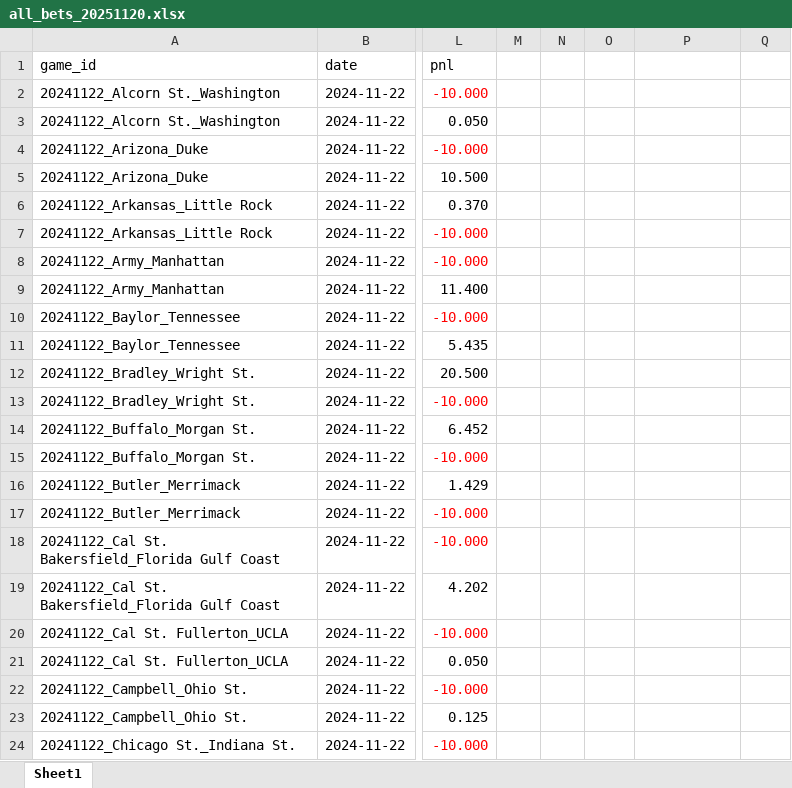
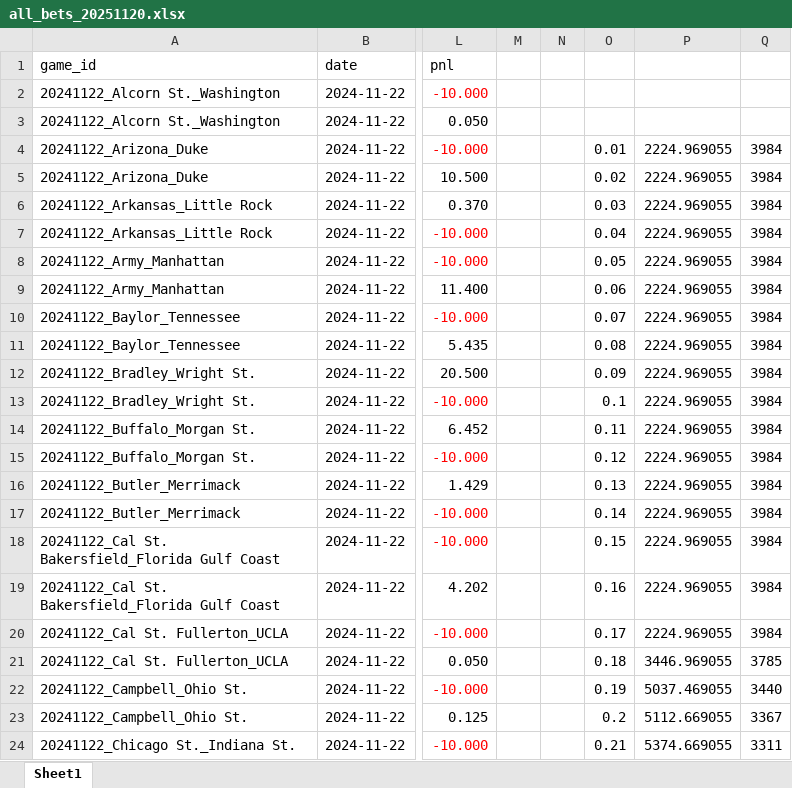
Before and after one commit to rameyyy/PMSports, an Excel workbook: Cron/ncaamb/all_bets_20251120.xlsx, sheet Sheet1, drawn as a sheet; only a part is shown, gaps mark what is left out; values as stored, in another font and other column widths than the file's, no borders; conditional formats and table styles not drawn; the diff covers the shown part only; the diff names each change by its address in the sheet, - before the commit and + after, or states it on an @@ line.

```diff
--- a/Cron/ncaamb/all_bets_20251120.xlsx (sheet Sheet1)
+++ b/Cron/ncaamb/all_bets_20251120.xlsx (sheet Sheet1)
-O4: (empty)
+O4: 0.01
-P4:P20: (empty)
+P4:P20: 2224.969055
-Q4:Q20: (empty)
+Q4:Q20: 3984
-O5: (empty)
+O5: 0.02
-O6: (empty)
+O6: 0.03
-O7: (empty)
+O7: 0.04
-O8: (empty)
+O8: 0.05
-O9: (empty)
+O9: 0.06
-O10: (empty)
+O10: 0.07
-O11: (empty)
+O11: 0.08
-O12: (empty)
+O12: 0.09
-O13: (empty)
+O13: 0.1
-O14: (empty)
+O14: 0.11
-O15: (empty)
+O15: 0.12
-O16: (empty)
+O16: 0.13
-O17: (empty)
+O17: 0.14
-O18: (empty)
+O18: 0.15
-O19: (empty)
+O19: 0.16
-O20: (empty)
+O20: 0.17
-O21: (empty)
+O21: 0.18
-P21: (empty)
+P21: 3446.969055
-Q21: (empty)
+Q21: 3785
-O22: (empty)
+O22: 0.19
-P22: (empty)
+P22: 5037.469055
-Q22: (empty)
+Q22: 3440
-O23: (empty)
+O23: 0.2
-P23: (empty)
+P23: 5112.669055
-Q23: (empty)
+Q23: 3367
-O24: (empty)
+O24: 0.21
-P24: (empty)
+P24: 5374.669055
-Q24: (empty)
+Q24: 3311
```
Also changed, not shown: 237 edited cells elsewhere in this sheet.
